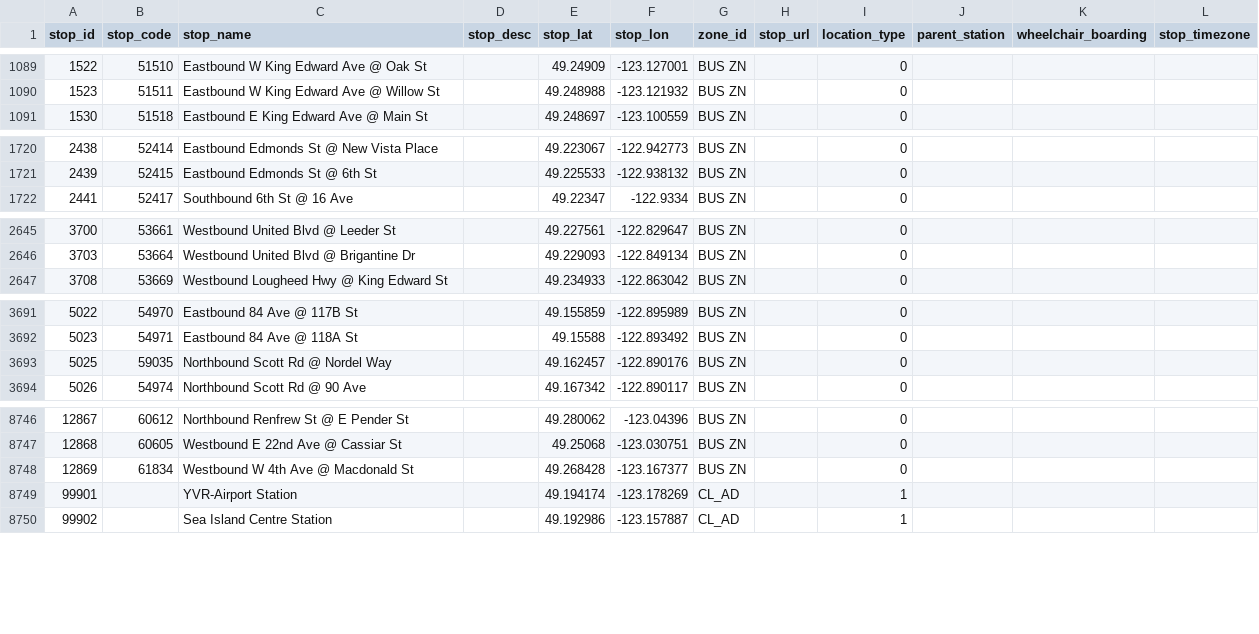
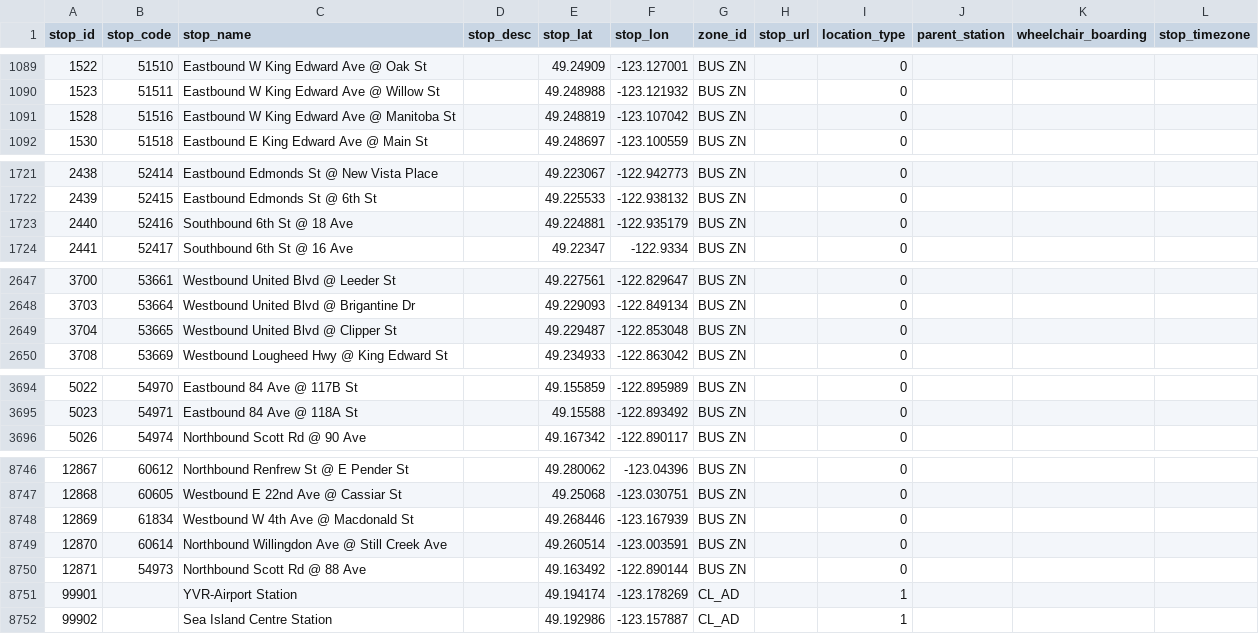
Before and after one commit to carsonyl/translink-derived-datasets, a CSV file: datasets/stops.csv, drawn as a sheet; only a part is shown, gaps mark what is left out; the diff covers the shown part only.

```diff
--- a/datasets/stops.csv
+++ b/datasets/stops.csv
@@ -1090,2 +1090,3 @@ stop_id,stop_code,stop_name,stop_desc,stop_lat,stop_lon,zone_id,stop_url,locatio
 1523,51511,Eastbound W King Edward Ave @ Willow St,,49.248988,-123.121932,BUS ZN,,0,,,
+1528,51516,Eastbound W King Edward Ave @ Manitoba St,,49.248819,-123.107042,BUS ZN,,0,,,
 1530,51518,Eastbound E King Edward Ave @ Main St,,49.248697,-123.100559,BUS ZN,,0,,,
@@ -1721,2 +1722,3 @@ stop_id,stop_code,stop_name,stop_desc,stop_lat,stop_lon,zone_id,stop_url,locatio
 2439,52415,Eastbound Edmonds St @ 6th St,,49.225533,-122.938132,BUS ZN,,0,,,
+2440,52416,Southbound 6th St @ 18 Ave,,49.224881,-122.935179,BUS ZN,,0,,,
 2441,52417,Southbound 6th St @ 16 Ave,,49.22347,-122.9334,BUS ZN,,0,,,
@@ -2646,2 +2648,3 @@ stop_id,stop_code,stop_name,stop_desc,stop_lat,stop_lon,zone_id,stop_url,locatio
 3703,53664,Westbound United Blvd @ Brigantine Dr,,49.229093,-122.849134,BUS ZN,,0,,,
+3704,53665,Westbound United Blvd @ Clipper St,,49.229487,-122.853048,BUS ZN,,0,,,
 3708,53669,Westbound Lougheed Hwy @ King Edward St,,49.234933,-122.863042,BUS ZN,,0,,,
@@ -3692,3 +3695,2 @@ stop_id,stop_code,stop_name,stop_desc,stop_lat,stop_lon,zone_id,stop_url,locatio
 5023,54971,Eastbound 84 Ave @ 118A St,,49.15588,-122.893492,BUS ZN,,0,,,
-5025,59035,Northbound Scott Rd @ Nordel Way,,49.162457,-122.890176,BUS ZN,,0,,,
 5026,54974,Northbound Scott Rd @ 90 Ave,,49.167342,-122.890117,BUS ZN,,0,,,
@@ -8747,3 +8747,5 @@ stop_id,stop_code,stop_name,stop_desc,stop_lat,stop_lon,zone_id,stop_url,locatio
 12868,60605,Westbound E 22nd Ave @ Cassiar St,,49.25068,-123.030751,BUS ZN,,0,,,
-12869,61834,Westbound W 4th Ave @ Macdonald St,,49.268428,-123.167377,BUS ZN,,0,,,
+12869,61834,Westbound W 4th Ave @ Macdonald St,,49.268446,-123.167939,BUS ZN,,0,,,
+12870,60614,Northbound Willingdon Ave @ Still Creek Ave,,49.260514,-123.003591,BUS ZN,,0,,,
+12871,54973,Northbound Scott Rd @ 88 Ave,,49.163492,-122.890144,BUS ZN,,0,,,
 99901,,YVR-Airport Station,,49.194174,-123.178269,CL_AD,,1,,,
```
Also changed, not shown: 2 removed rows and 4 edited cells elsewhere in this file, 1 other file.
